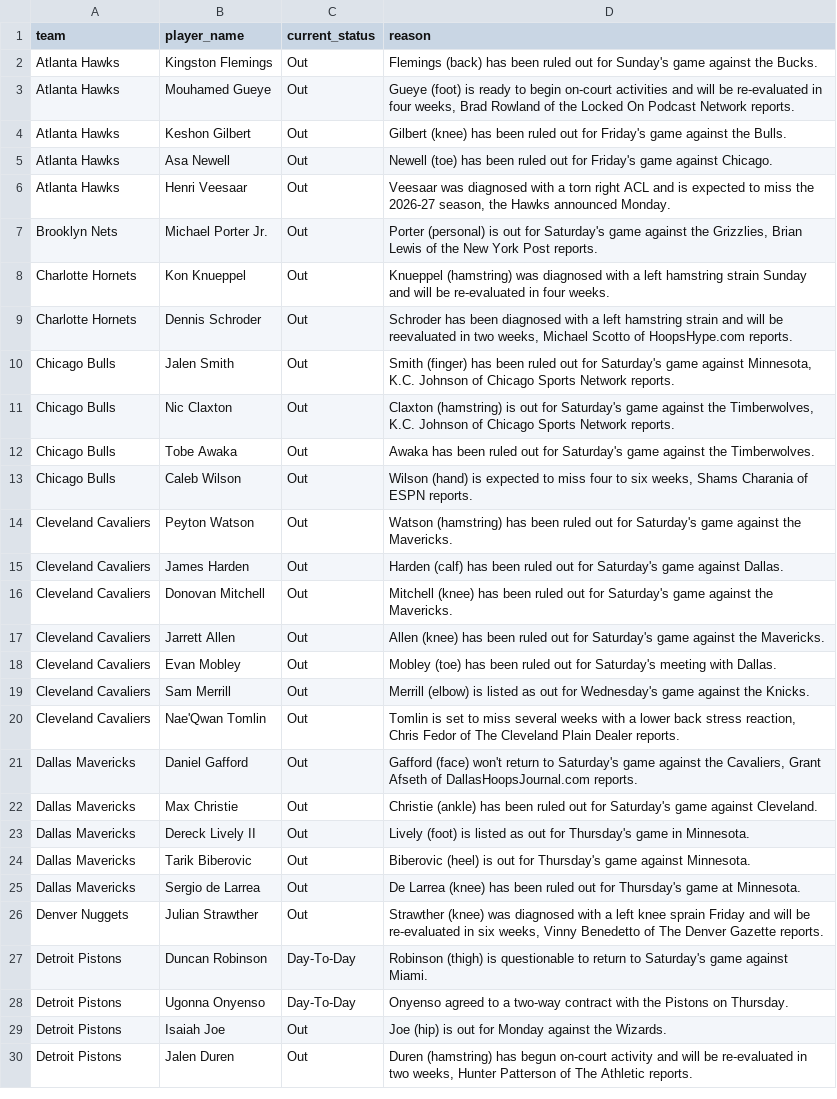
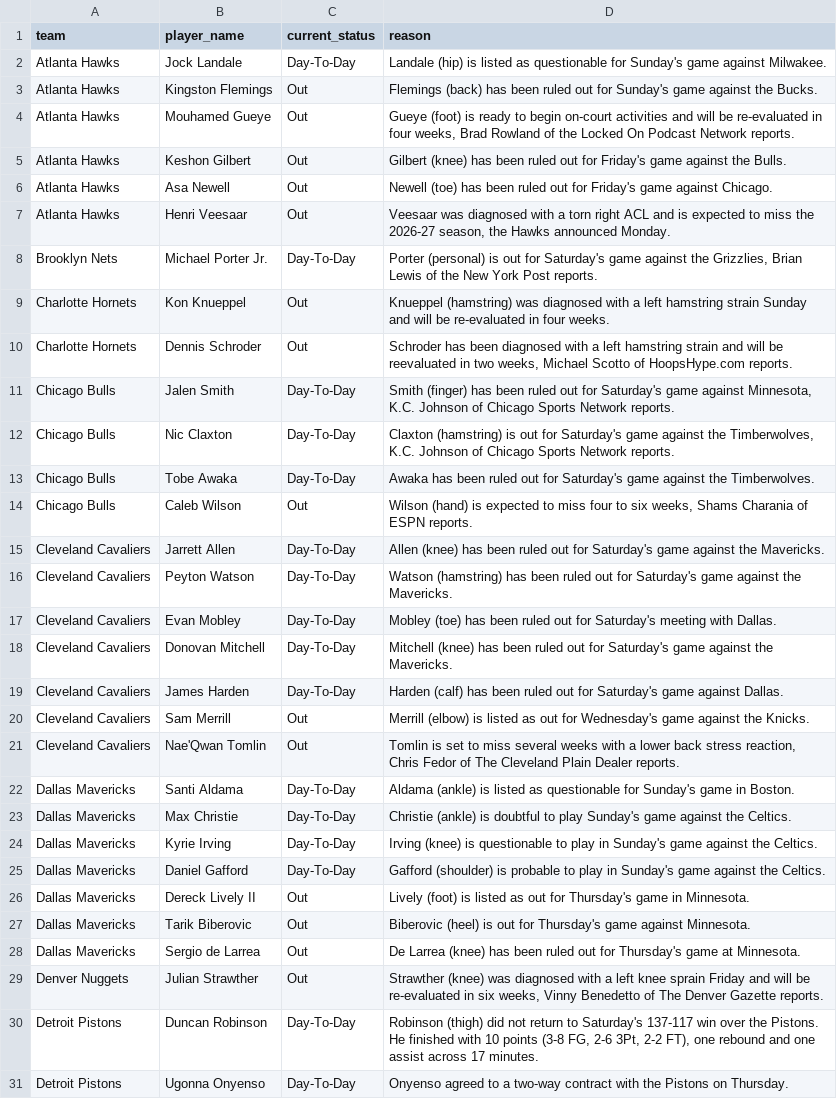
Before and after one commit to ct964817-lgtm/nba-predictor-2026, a CSV file: lesiones_nba.csv, drawn as a sheet; only a part is shown; the shorter side is filled out with more unchanged rows; the diff covers the shown part only.

```diff
--- a/lesiones_nba.csv
+++ b/lesiones_nba.csv
@@ -1,2 +1,3 @@
 team,player_name,current_status,reason
+Atlanta Hawks,Jock Landale,Day-To-Day,Landale (hip) is listed as questionable for Sunday's game against Milwakee.
 Atlanta Hawks,Kingston Flemings,Out,Flemings (back) has been ruled out for Sunday's game against the Bucks.
@@ -6,18 +7,20 @@ Atlanta Hawks,Asa Newell,Out,Newell (toe) has been ruled out for Friday's game a
 Atlanta Hawks,Henri Veesaar,Out,"Veesaar was diagnosed with a torn right ACL and is expected to miss the 2026-27 season, the Hawks announced Monday."
-Brooklyn Nets,Michael Porter Jr.,Out,"Porter (personal) is out for Saturday's game against the Grizzlies, Brian Lewis of the New York Post reports."
+Brooklyn Nets,Michael Porter Jr.,Day-To-Day,"Porter (personal) is out for Saturday's game against the Grizzlies, Brian Lewis of the New York Post reports."
 Charlotte Hornets,Kon Knueppel,Out,Knueppel (hamstring) was diagnosed with a left hamstring strain Sunday and will be re-evaluated in four weeks.
 Charlotte Hornets,Dennis Schroder,Out,"Schroder has been diagnosed with a left hamstring strain and will be reevaluated in two weeks, Michael Scotto of HoopsHype.com reports."
-Chicago Bulls,Jalen Smith,Out,"Smith (finger) has been ruled out for Saturday's game against Minnesota, K.C. Johnson of Chicago Sports Network reports."
-Chicago Bulls,Nic Claxton,Out,"Claxton (hamstring) is out for Saturday's game against the Timberwolves, K.C. Johnson of Chicago Sports Network reports."
-Chicago Bulls,Tobe Awaka,Out,Awaka has been ruled out for Saturday's game against the Timberwolves.
+Chicago Bulls,Jalen Smith,Day-To-Day,"Smith (finger) has been ruled out for Saturday's game against Minnesota, K.C. Johnson of Chicago Sports Network reports."
+Chicago Bulls,Nic Claxton,Day-To-Day,"Claxton (hamstring) is out for Saturday's game against the Timberwolves, K.C. Johnson of Chicago Sports Network reports."
+Chicago Bulls,Tobe Awaka,Day-To-Day,Awaka has been ruled out for Saturday's game against the Timberwolves.
 Chicago Bulls,Caleb Wilson,Out,"Wilson (hand) is expected to miss four to six weeks, Shams Charania of ESPN reports."
-Cleveland Cavaliers,Peyton Watson,Out,Watson (hamstring) has been ruled out for Saturday's game against the Mavericks.
-Cleveland Cavaliers,James Harden,Out,Harden (calf) has been ruled out for Saturday's game against Dallas.
-Cleveland Cavaliers,Donovan Mitchell,Out,Mitchell (knee) has been ruled out for Saturday's game against the Mavericks.
-Cleveland Cavaliers,Jarrett Allen,Out,Allen (knee) has been ruled out for Saturday's game against the Mavericks.
-Cleveland Cavaliers,Evan Mobley,Out,Mobley (toe) has been ruled out for Saturday's meeting with Dallas.
+Cleveland Cavaliers,Jarrett Allen,Day-To-Day,Allen (knee) has been ruled out for Saturday's game against the Mavericks.
+Cleveland Cavaliers,Peyton Watson,Day-To-Day,Watson (hamstring) has been ruled out for Saturday's game against the Mavericks.
+Cleveland Cavaliers,Evan Mobley,Day-To-Day,Mobley (toe) has been ruled out for Saturday's meeting with Dallas.
+Cleveland Cavaliers,Donovan Mitchell,Day-To-Day,Mitchell (knee) has been ruled out for Saturday's game against the Mavericks.
+Cleveland Cavaliers,James Harden,Day-To-Day,Harden (calf) has been ruled out for Saturday's game against Dallas.
 Cleveland Cavaliers,Sam Merrill,Out,Merrill (elbow) is listed as out for Wednesday's game against the Knicks.
 Cleveland Cavaliers,Nae'Qwan Tomlin,Out,"Tomlin is set to miss several weeks with a lower back stress reaction, Chris Fedor of The Cleveland Plain Dealer reports."
-Dallas Mavericks,Daniel Gafford,Out,"Gafford (face) won't return to Saturday's game against the Cavaliers, Grant Afseth of DallasHoopsJournal.com reports."
-Dallas Mavericks,Max Christie,Out,Christie (ankle) has been ruled out for Saturday's game against Cleveland.
+Dallas Mavericks,Santi Aldama,Day-To-Day,Aldama (ankle) is listed as questionable for Sunday's game in Boston.
+Dallas Mavericks,Max Christie,Day-To-Day,Christie (ankle) is doubtful to play Sunday's game against the Celtics.
+Dallas Mavericks,Kyrie Irving,Day-To-Day,Irving (knee) is questionable to play in Sunday's game against the Celtics.
+Dallas Mavericks,Daniel Gafford,Day-To-Day,Gafford (shoulder) is probable to play in Sunday's game against the Celtics.
 Dallas Mavericks,Dereck Lively II,Out,Lively (foot) is listed as out for Thursday's game in Minnesota.
@@ -26,3 +29,3 @@ Dallas Mavericks,Sergio de Larrea,Out,De Larrea (knee) has been ruled out for Th
 Denver Nuggets,Julian Strawther,Out,"Strawther (knee) was diagnosed with a left knee sprain Friday and will be re-evaluated in six weeks, Vinny Benedetto of The Denver Gazette reports."
-Detroit Pistons,Duncan Robinson,Day-To-Day,Robinson (thigh) is questionable to return to Saturday's game against Miami.
+Detroit Pistons,Duncan Robinson,Day-To-Day,"Robinson (thigh) did not return to Saturday's 137-117 win over the Pistons. He finished with 10 points (3-8 FG, 2-6 3Pt, 2-2 FT), one rebound and one assist across 17 minutes."
 Detroit Pistons,Ugonna Onyenso,Day-To-Day,Onyenso agreed to a two-way contract with the Pistons on Thursday.
```
Also changed, not shown: 5 added rows, 7 removed rows and 7 edited cells elsewhere in this file.
